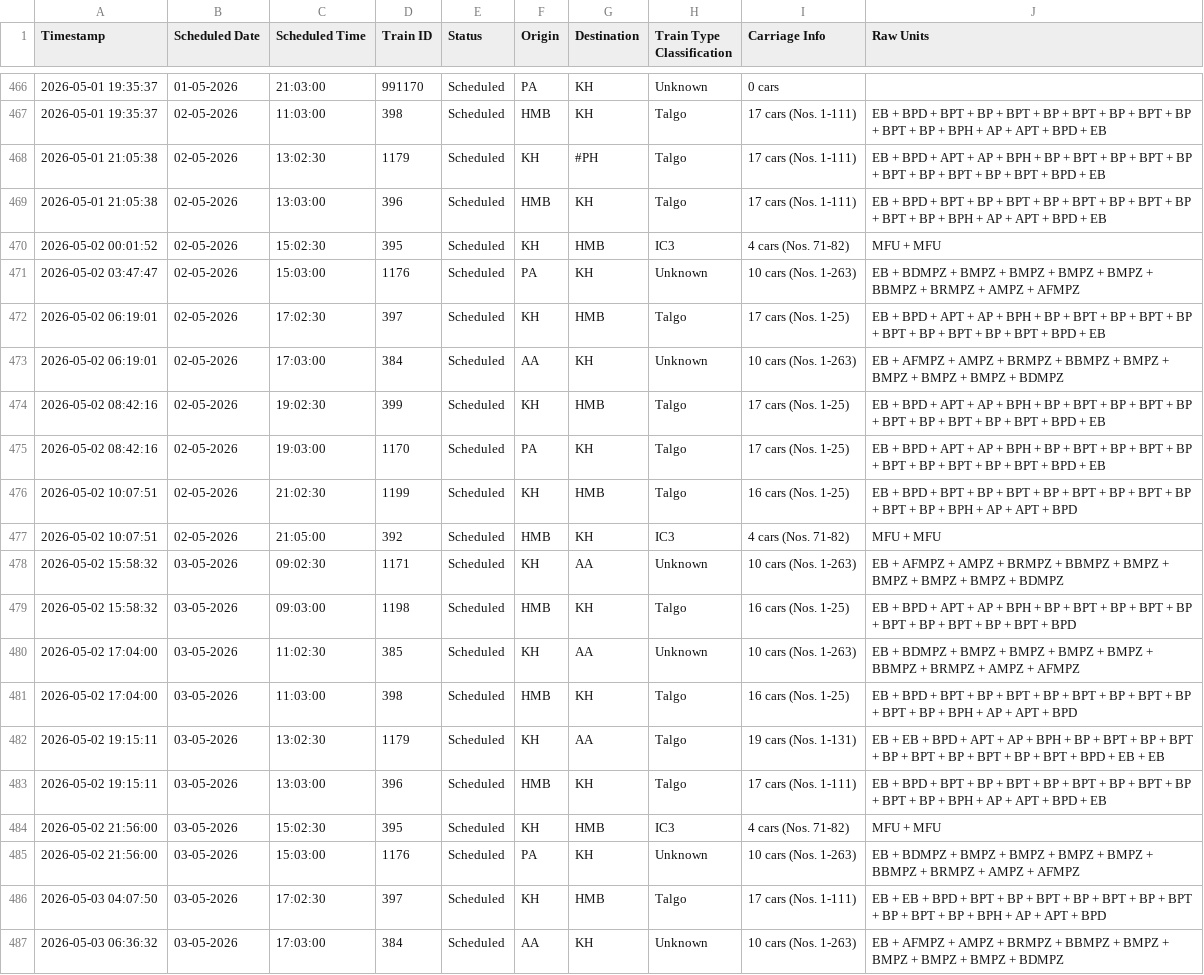
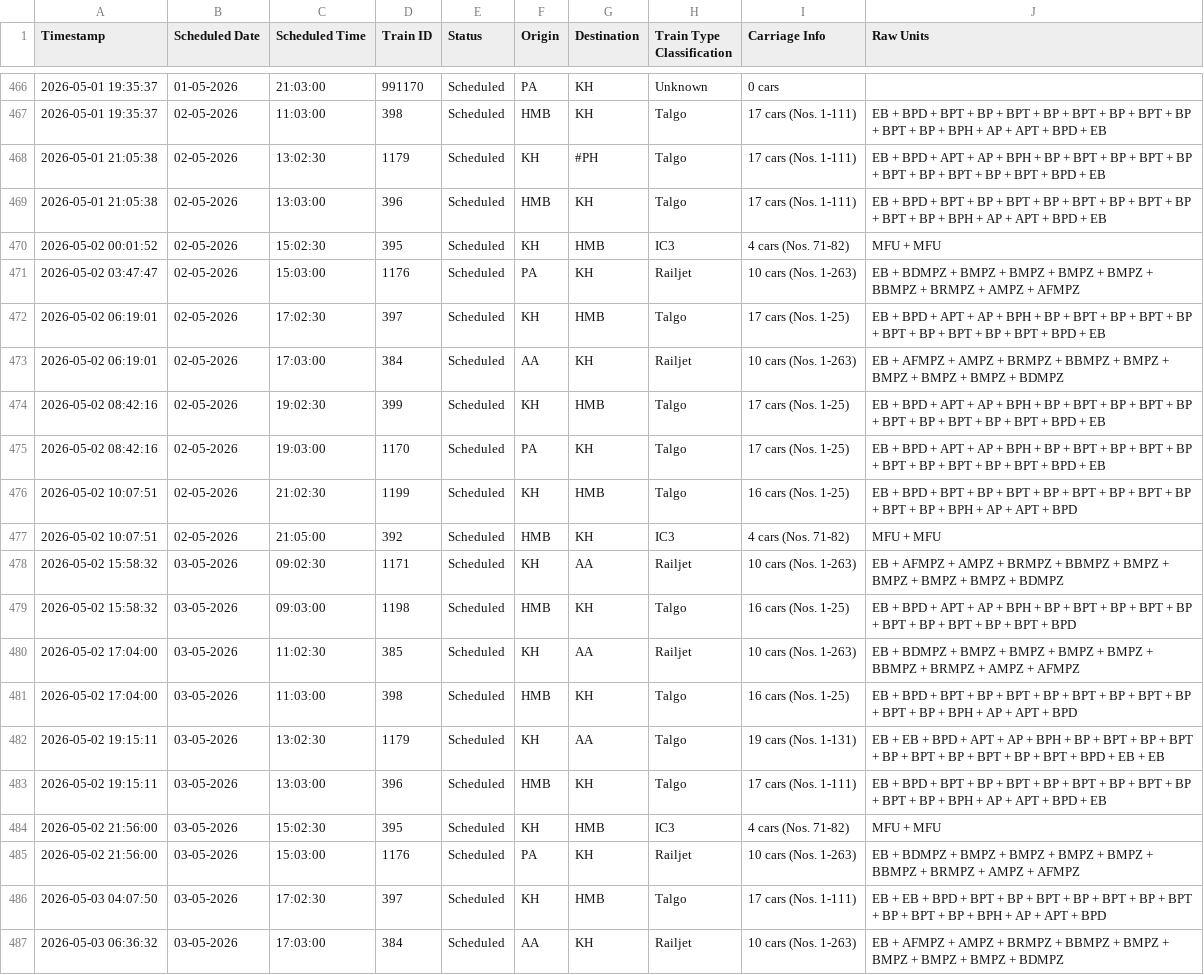
Before and after one commit to lucasvduin/talgo-tracker, a CSV file: hamburg_cph_trains.csv, drawn as a sheet; only a part is shown, gaps mark what is left out; the diff covers the shown part only.

```diff
--- a/hamburg_cph_trains.csv
+++ b/hamburg_cph_trains.csv
@@ -470,5 +470,5 @@
 2026-05-02 00:01:52;02-05-2026;15:02:30;395;Scheduled;KH;HMB;IC3;4 cars (Nos. 71-82);MFU + MFU
-2026-05-02 03:47:47;02-05-2026;15:03:00;1176;Scheduled;PA;KH;Unknown;10 cars (Nos. 1-263);EB + BDMPZ + BMPZ + BMPZ + BMPZ + BMPZ + BBMPZ + BRMPZ + AMPZ + AFMPZ
+2026-05-02 03:47:47;02-05-2026;15:03:00;1176;Scheduled;PA;KH;Railjet;10 cars (Nos. 1-263);EB + BDMPZ + BMPZ + BMPZ + BMPZ + BMPZ + BBMPZ + BRMPZ + AMPZ + AFMPZ
 2026-05-02 06:19:01;02-05-2026;17:02:30;397;Scheduled;KH;HMB;Talgo;17 cars (Nos. 1-25);EB + BPD + APT + AP + BPH + BP + BPT + BP + BPT + BP + BPT + BP + BPT + BP + BPT + BPD + EB
-2026-05-02 06:19:01;02-05-2026;17:03:00;384;Scheduled;AA;KH;Unknown;10 cars (Nos. 1-263);EB + AFMPZ + AMPZ + BRMPZ + BBMPZ + BMPZ + BMPZ + BMPZ + BMPZ + BDMPZ
+2026-05-02 06:19:01;02-05-2026;17:03:00;384;Scheduled;AA;KH;Railjet;10 cars (Nos. 1-263);EB + AFMPZ + AMPZ + BRMPZ + BBMPZ + BMPZ + BMPZ + BMPZ + BMPZ + BDMPZ
 2026-05-02 08:42:16;02-05-2026;19:02:30;399;Scheduled;KH;HMB;Talgo;17 cars (Nos. 1-25);EB + BPD + APT + AP + BPH + BP + BPT + BP + BPT + BP + BPT + BP + BPT + BP + BPT + BPD + EB
@@ -477,5 +477,5 @@
 2026-05-02 10:07:51;02-05-2026;21:05:00;392;Scheduled;HMB;KH;IC3;4 cars (Nos. 71-82);MFU + MFU
-2026-05-02 15:58:32;03-05-2026;09:02:30;1171;Scheduled;KH;AA;Unknown;10 cars (Nos. 1-263);EB + AFMPZ + AMPZ + BRMPZ + BBMPZ + BMPZ + BMPZ + BMPZ + BMPZ + BDMPZ
+2026-05-02 15:58:32;03-05-2026;09:02:30;1171;Scheduled;KH;AA;Railjet;10 cars (Nos. 1-263);EB + AFMPZ + AMPZ + BRMPZ + BBMPZ + BMPZ + BMPZ + BMPZ + BMPZ + BDMPZ
 2026-05-02 15:58:32;03-05-2026;09:03:00;1198;Scheduled;HMB;KH;Talgo;16 cars (Nos. 1-25);EB + BPD + APT + AP + BPH + BP + BPT + BP + BPT + BP + BPT + BP + BPT + BP + BPT + BPD
-2026-05-02 17:04:00;03-05-2026;11:02:30;385;Scheduled;KH;AA;Unknown;10 cars (Nos. 1-263);EB + BDMPZ + BMPZ + BMPZ + BMPZ + BMPZ + BBMPZ + BRMPZ + AMPZ + AFMPZ
+2026-05-02 17:04:00;03-05-2026;11:02:30;385;Scheduled;KH;AA;Railjet;10 cars (Nos. 1-263);EB + BDMPZ + BMPZ + BMPZ + BMPZ + BMPZ + BBMPZ + BRMPZ + AMPZ + AFMPZ
 2026-05-02 17:04:00;03-05-2026;11:03:00;398;Scheduled;HMB;KH;Talgo;16 cars (Nos. 1-25);EB + BPD + BPT + BP + BPT + BP + BPT + BP + BPT + BP + BPT + BP + BPH + AP + APT + BPD
@@ -484,4 +484,4 @@
 2026-05-02 21:56:00;03-05-2026;15:02:30;395;Scheduled;KH;HMB;IC3;4 cars (Nos. 71-82);MFU + MFU
-2026-05-02 21:56:00;03-05-2026;15:03:00;1176;Scheduled;PA;KH;Unknown;10 cars (Nos. 1-263);EB + BDMPZ + BMPZ + BMPZ + BMPZ + BMPZ + BBMPZ + BRMPZ + AMPZ + AFMPZ
+2026-05-02 21:56:00;03-05-2026;15:03:00;1176;Scheduled;PA;KH;Railjet;10 cars (Nos. 1-263);EB + BDMPZ + BMPZ + BMPZ + BMPZ + BMPZ + BBMPZ + BRMPZ + AMPZ + AFMPZ
 2026-05-03 04:07:50;03-05-2026;17:02:30;397;Scheduled;KH;HMB;Talgo;17 cars (Nos. 1-111);EB + EB + BPD + BPT + BP + BPT + BP + BPT + BP + BPT + BP + BPT + BP + BPH + AP + APT + BPD
-2026-05-03 06:36:32;03-05-2026;17:03:00;384;Scheduled;AA;KH;Unknown;10 cars (Nos. 1-263);EB + AFMPZ + AMPZ + BRMPZ + BBMPZ + BMPZ + BMPZ + BMPZ + BMPZ + BDMPZ
+2026-05-03 06:36:32;03-05-2026;17:03:00;384;Scheduled;AA;KH;Railjet;10 cars (Nos. 1-263);EB + AFMPZ + AMPZ + BRMPZ + BBMPZ + BMPZ + BMPZ + BMPZ + BMPZ + BDMPZ
```
Also changed, not shown: 5 edited cells elsewhere in this file.
